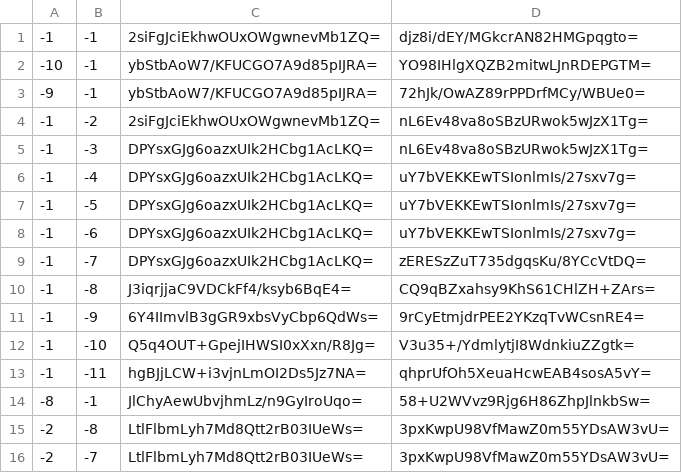
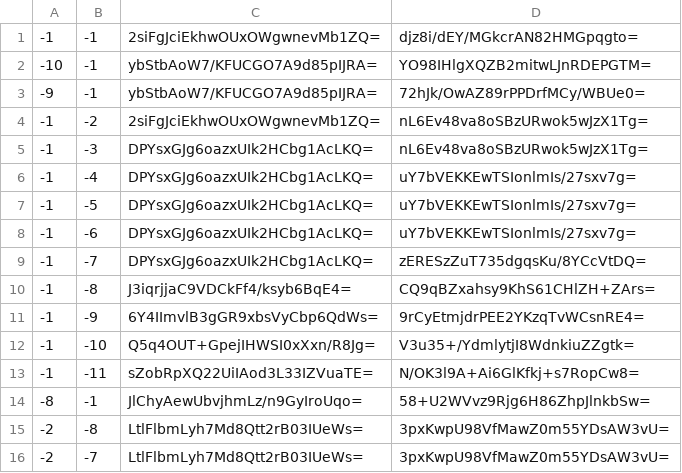
Before and after one commit to Brehtyn/brentyns.com-pipeline, a CSV file: unmined/tiles/zoom.-2/metadata/k.-1.-1.csv, drawn as a sheet.

```diff
--- a/unmined/tiles/zoom.-2/metadata/k.-1.-1.csv
+++ b/unmined/tiles/zoom.-2/metadata/k.-1.-1.csv
@@ -12,3 +12,3 @@
 -1,-10,Q5q4OUT+GpejIHWSI0xXxn/R8Jg=,V3u35+/YdmlytjI8WdnkiuZZgtk=
--1,-11,hgBJjLCW+i3vjnLmOI2Ds5Jz7NA=,qhprUfOh5XeuaHcwEAB4sosA5vY=
+-1,-11,sZobRpXQ22UiIAod3L33IZVuaTE=,N/OK3l9A+Ai6GlKfkj+s7RopCw8=
 -8,-1,JlChyAewUbvjhmLz/n9GyIroUqo=,58+U2WVvz9Rjg6H86ZhpJlnkbSw=
```
Also changed, not shown: unmined/tiles/zoom.-1/metadata/k.-1.-1.csv, unmined/tiles/zoom.-3/metadata/k.-1.-1.csv, 4 other files.
